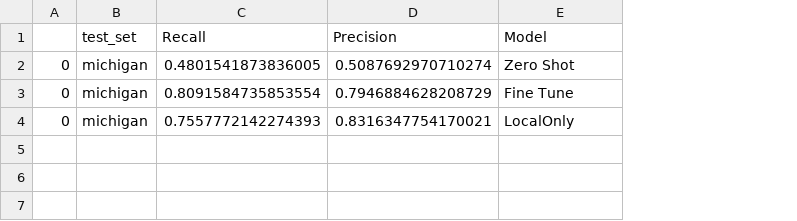
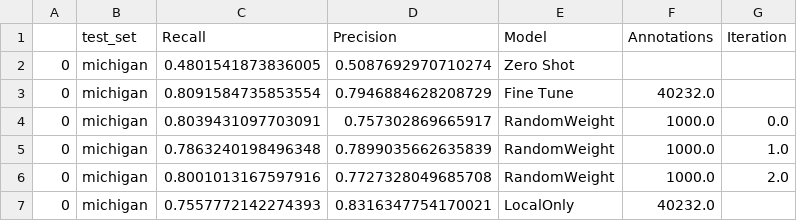
Before and after one commit to weecology/BirdDetector, a CSV file: Figures/result_michigan.csv, drawn as a sheet; addresses are those after the commit; the diff names each change by its address in the sheet, - before the commit and + after, or states it on an @@ line.

```diff
--- a/Figures/result_michigan.csv
+++ b/Figures/result_michigan.csv
+column F (Annotations), row 3: 40232.0; row 7: 40232.0
+column G (Iteration), empty
+row 4: 0 | michigan | 0.8039431097703091 | 0.757302869665917 | RandomWeight | 1000.0 | 0.0
+row 5: 0 | michigan | 0.7863240198496348 | 0.7899035662635839 | RandomWeight | 1000.0 | 1.0
+row 6: 0 | michigan | 0.8001013167597916 | 0.7727328049685708 | RandomWeight | 1000.0 | 2.0
```
Also changed, not shown: Figures/result_monash.csv, Figures/result_seabirdwatch.csv, 9 other files.
